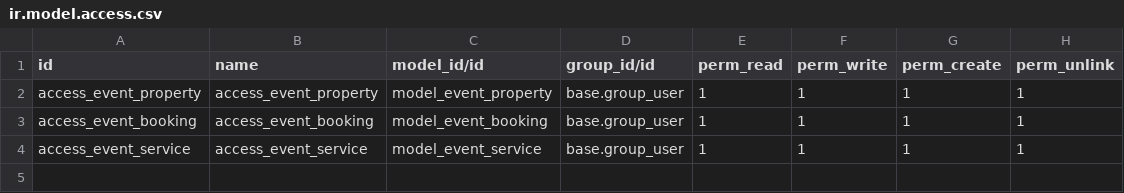
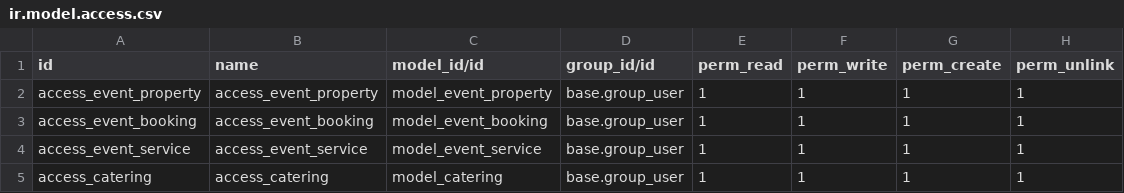
Before and after one commit to Binu-A-R/odoo-project, a CSV file: event_management/security/ir.model.access.csv, drawn as a sheet.

```diff
--- a/event_management/security/ir.model.access.csv
+++ b/event_management/security/ir.model.access.csv
@@ -4 +4,2 @@ access_event_booking,access_event_booking,model_event_booking,base.group_user,1,
 access_event_service,access_event_service,model_event_service,base.group_user,1,1,1,1
+access_catering,access_catering,model_catering,base.group_user,1,1,1,1
```
Also changed, not shown: 11 other files.
